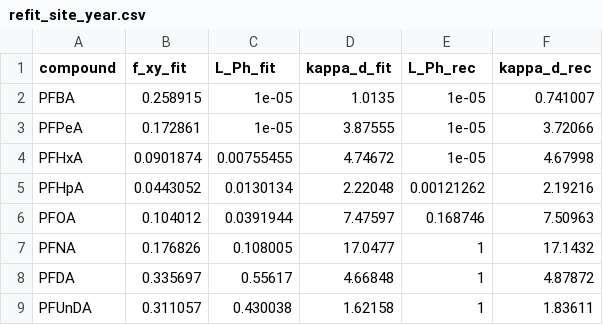
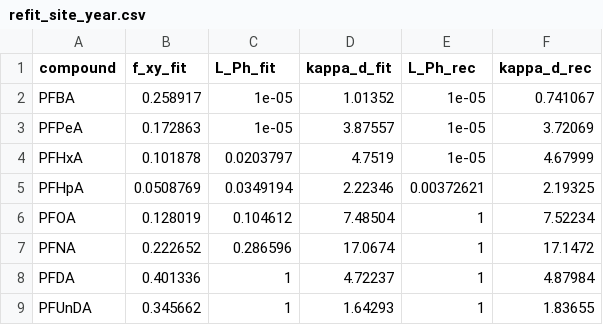
Before and after one commit to ccy5123/pfas-rice-model, a CSV file: params/refit_site_year.csv, drawn as a sheet; only a part is shown; the diff covers the shown part only.

```diff
--- a/params/refit_site_year.csv
+++ b/params/refit_site_year.csv
@@ -1,9 +1,9 @@
 compound,f_xy_fit,L_Ph_fit,kappa_d_fit,L_Ph_rec,kappa_d_rec
-PFBA,0.258915,1e-05,1.0135,1e-05,0.741007
-PFPeA,0.172861,1e-05,3.87555,1e-05,3.72066
-PFHxA,0.0901874,0.00755455,4.74672,1e-05,4.67998
-PFHpA,0.0443052,0.0130134,2.22048,0.00121262,2.19216
-PFOA,0.104012,0.0391944,7.47597,0.168746,7.50963
-PFNA,0.176826,0.108005,17.0477,1,17.1432
-PFDA,0.335697,0.55617,4.66848,1,4.87872
-PFUnDA,0.311057,0.430038,1.62158,1,1.83611
+PFBA,0.258917,1e-05,1.01352,1e-05,0.741067
+PFPeA,0.172863,1e-05,3.87557,1e-05,3.72069
+PFHxA,0.101878,0.0203797,4.7519,1e-05,4.67999
+PFHpA,0.0508769,0.0349194,2.22346,0.00372621,2.19325
+PFOA,0.128019,0.104612,7.48504,1,7.52234
+PFNA,0.222652,0.286596,17.0674,1,17.1472
+PFDA,0.401336,1,4.72237,1,4.87984
+PFUnDA,0.345662,1,1.64293,1,1.83655
```
Also changed, not shown: 11 edited cells elsewhere in this file, validation/hydrus_coupled.csv, 11 other files.
